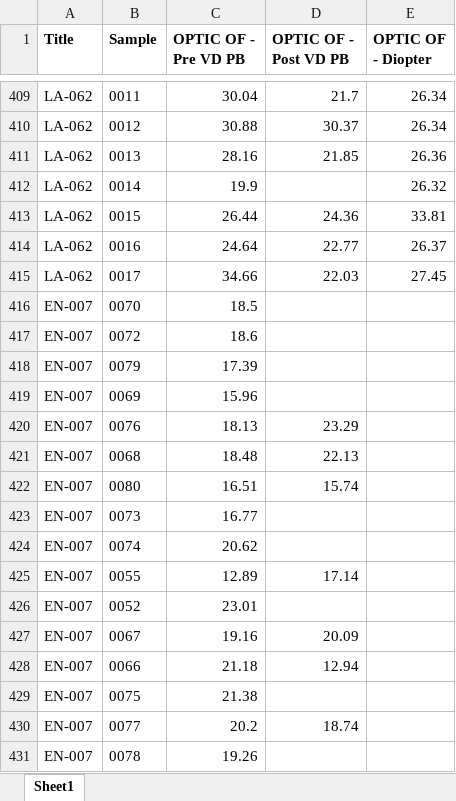
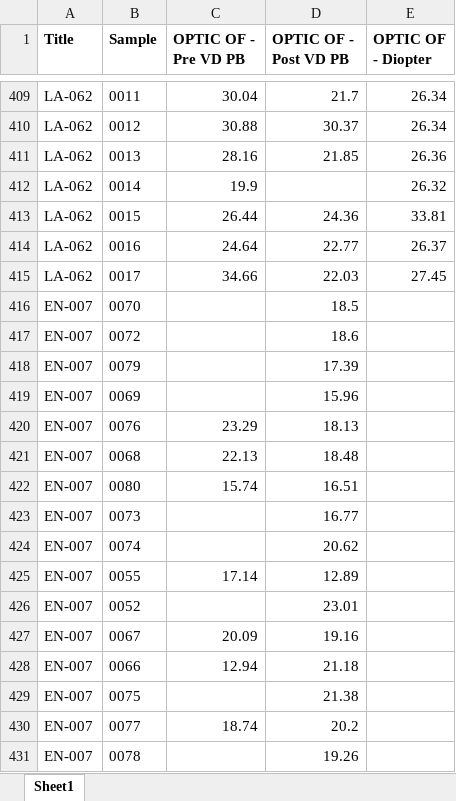
Before and after one commit to DiegoAlcon/dioptre_reduzierung, an Excel workbook: new_diopters.xlsx, sheet Sheet1, drawn as a sheet; only a part is shown, gaps mark what is left out; values as stored, in another font and other column widths than the file's, no borders; the diff covers the shown part only; the diff names each change by its address in the sheet, - before the commit and + after, or states it on an @@ line.

Commit message:
to modify the diopters

```diff
--- a/new_diopters.xlsx (sheet Sheet1)
+++ b/new_diopters.xlsx (sheet Sheet1)
-C416 (OPTIC OF - Pre VD PB): 18.5
+C416 (OPTIC OF - Pre VD PB): (empty)
-D416 (OPTIC OF - Post VD PB): (empty)
+D416 (OPTIC OF - Post VD PB): 18.5
-C417 (OPTIC OF - Pre VD PB): 18.6
+C417 (OPTIC OF - Pre VD PB): (empty)
-D417 (OPTIC OF - Post VD PB): (empty)
+D417 (OPTIC OF - Post VD PB): 18.6
-C418 (OPTIC OF - Pre VD PB): 17.39
+C418 (OPTIC OF - Pre VD PB): (empty)
-D418 (OPTIC OF - Post VD PB): (empty)
+D418 (OPTIC OF - Post VD PB): 17.39
-C419 (OPTIC OF - Pre VD PB): 15.96
+C419 (OPTIC OF - Pre VD PB): (empty)
-D419 (OPTIC OF - Post VD PB): (empty)
+D419 (OPTIC OF - Post VD PB): 15.96
-C420 (OPTIC OF - Pre VD PB): 18.13
+C420 (OPTIC OF - Pre VD PB): 23.29
-D420 (OPTIC OF - Post VD PB): 23.29
+D420 (OPTIC OF - Post VD PB): 18.13
-C421 (OPTIC OF - Pre VD PB): 18.48
+C421 (OPTIC OF - Pre VD PB): 22.13
-D421 (OPTIC OF - Post VD PB): 22.13
+D421 (OPTIC OF - Post VD PB): 18.48
-C422 (OPTIC OF - Pre VD PB): 16.51
+C422 (OPTIC OF - Pre VD PB): 15.74
-D422 (OPTIC OF - Post VD PB): 15.74
+D422 (OPTIC OF - Post VD PB): 16.51
-C423 (OPTIC OF - Pre VD PB): 16.77
+C423 (OPTIC OF - Pre VD PB): (empty)
-D423 (OPTIC OF - Post VD PB): (empty)
+D423 (OPTIC OF - Post VD PB): 16.77
-C424 (OPTIC OF - Pre VD PB): 20.62
+C424 (OPTIC OF - Pre VD PB): (empty)
-D424 (OPTIC OF - Post VD PB): (empty)
+D424 (OPTIC OF - Post VD PB): 20.62
-C425 (OPTIC OF - Pre VD PB): 12.89
+C425 (OPTIC OF - Pre VD PB): 17.14
-D425 (OPTIC OF - Post VD PB): 17.14
+D425 (OPTIC OF - Post VD PB): 12.89
-C426 (OPTIC OF - Pre VD PB): 23.01
+C426 (OPTIC OF - Pre VD PB): (empty)
-D426 (OPTIC OF - Post VD PB): (empty)
+D426 (OPTIC OF - Post VD PB): 23.01
-C427 (OPTIC OF - Pre VD PB): 19.16
+C427 (OPTIC OF - Pre VD PB): 20.09
-D427 (OPTIC OF - Post VD PB): 20.09
+D427 (OPTIC OF - Post VD PB): 19.16
-C428 (OPTIC OF - Pre VD PB): 21.18
+C428 (OPTIC OF - Pre VD PB): 12.94
-D428 (OPTIC OF - Post VD PB): 12.94
+D428 (OPTIC OF - Post VD PB): 21.18
-C429 (OPTIC OF - Pre VD PB): 21.38
+C429 (OPTIC OF - Pre VD PB): (empty)
-D429 (OPTIC OF - Post VD PB): (empty)
+D429 (OPTIC OF - Post VD PB): 21.38
-C430 (OPTIC OF - Pre VD PB): 20.2
+C430 (OPTIC OF - Pre VD PB): 18.74
-D430 (OPTIC OF - Post VD PB): 18.74
+D430 (OPTIC OF - Post VD PB): 20.2
-C431 (OPTIC OF - Pre VD PB): 19.26
+C431 (OPTIC OF - Pre VD PB): (empty)
-D431 (OPTIC OF - Post VD PB): (empty)
+D431 (OPTIC OF - Post VD PB): 19.26
```
Also changed, not shown: 150 edited cells elsewhere in this sheet, 1 other file.
